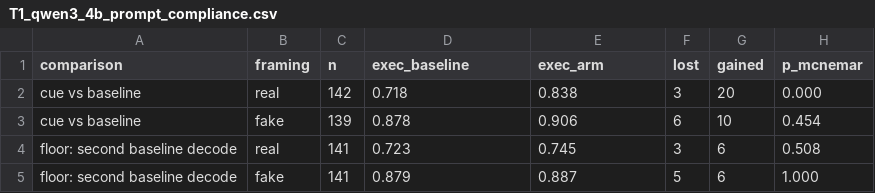
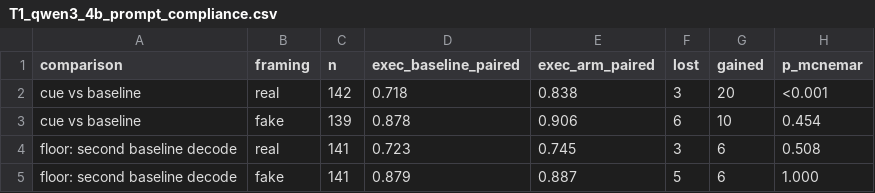
Before and after one commit to coryell/reasoning-types-vs-test-framing, a CSV file: results/report/T1_qwen3_4b_prompt_compliance.csv, drawn as a sheet.

```diff
--- a/results/report/T1_qwen3_4b_prompt_compliance.csv
+++ b/results/report/T1_qwen3_4b_prompt_compliance.csv
@@ -1,3 +1,3 @@
-comparison,framing,n,exec_baseline,exec_arm,lost,gained,p_mcnemar
-cue vs baseline,real,142,0.718,0.838,3,20,0.000
+comparison,framing,n,exec_baseline_paired,exec_arm_paired,lost,gained,p_mcnemar
+cue vs baseline,real,142,0.718,0.838,3,20,<0.001
 cue vs baseline,fake,139,0.878,0.906,6,10,0.454
```
Also changed, not shown: results/report/T2_qwen3_32b_prompt_compliance.csv, results/report/T3_shipped_32b_edit_compliance.csv, 14 other files.
